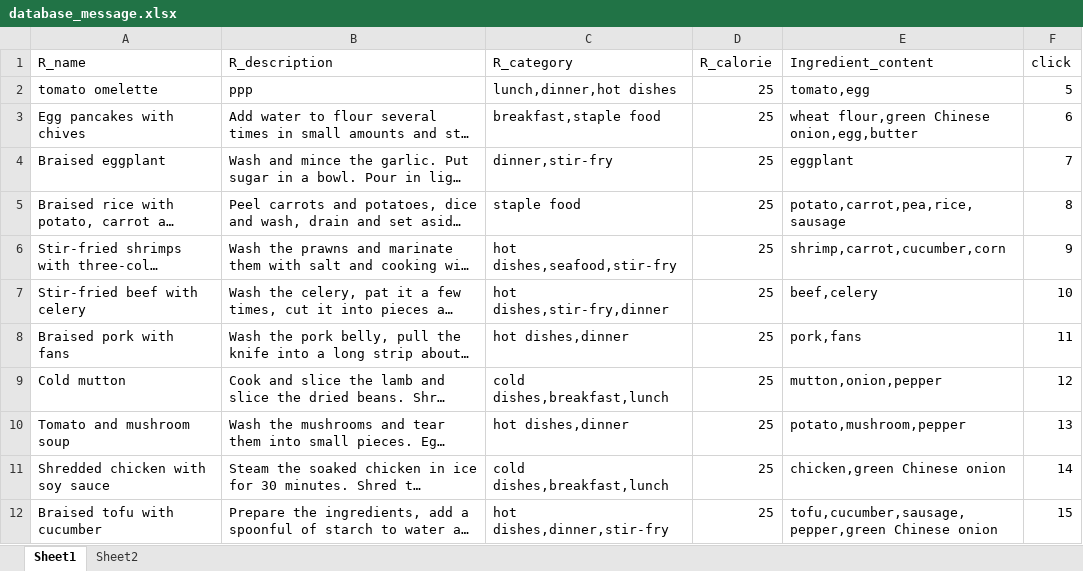
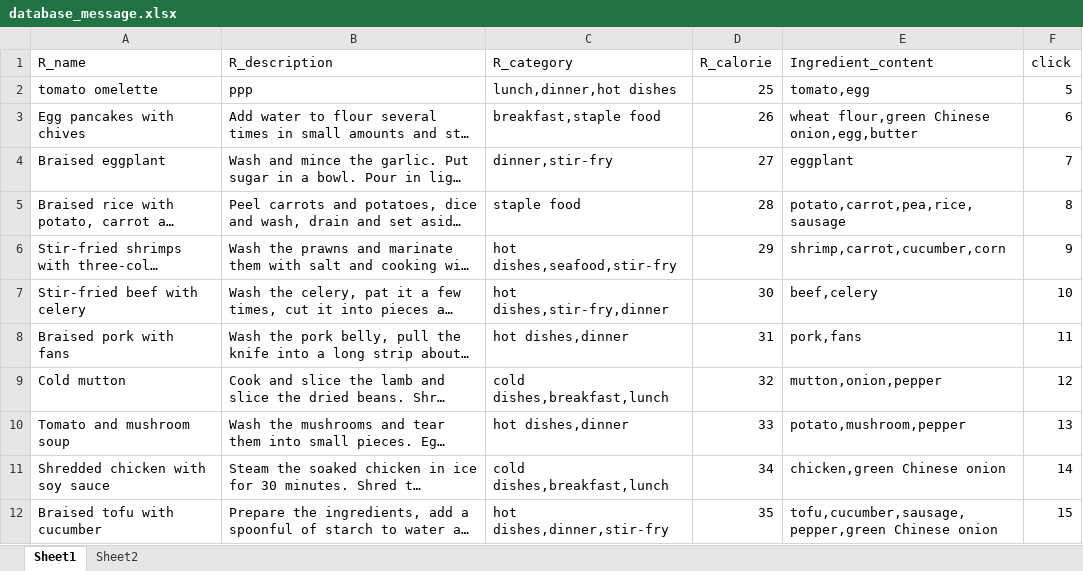
Before and after one commit to Nicky-Lee/SpacemaneCooking, an Excel workbook: database_message.xlsx, sheet Sheet1, drawn as a sheet; long unchanged cells end in …; values as stored, in another font and other column widths than the file's, no borders; the diff names each change by its address in the sheet, - before the commit and + after, or states it on an @@ line.

```diff
--- a/database_message.xlsx (sheet Sheet1)
+++ b/database_message.xlsx (sheet Sheet1)
-D3 (R_calorie): 25
+D3 (R_calorie): 26
-D4 (R_calorie): 25
+D4 (R_calorie): 27
-D5 (R_calorie): 25
+D5 (R_calorie): 28
-D6 (R_calorie): 25
+D6 (R_calorie): 29
-D7 (R_calorie): 25
+D7 (R_calorie): 30
-D8 (R_calorie): 25
+D8 (R_calorie): 31
-D9 (R_calorie): 25
+D9 (R_calorie): 32
-D10 (R_calorie): 25
+D10 (R_calorie): 33
-D11 (R_calorie): 25
+D11 (R_calorie): 34
-D12 (R_calorie): 25
+D12 (R_calorie): 35
```
Also changed, not shown: sheet Sheet2, 8 other files.
